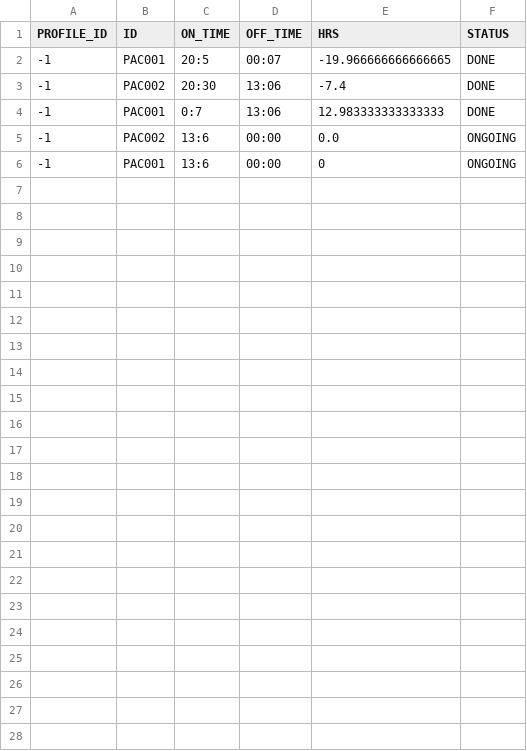
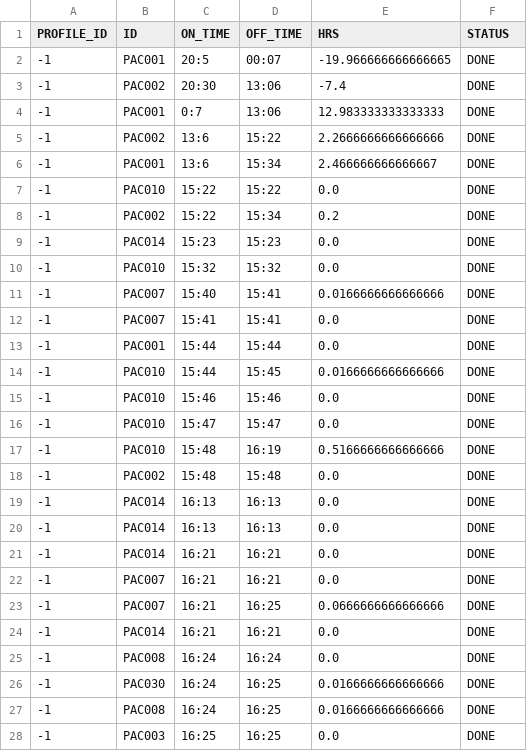
Before and after one commit to AICAN-SD/AcControlPanel, a CSV file: server/TO_DATA.csv, drawn as a sheet.

Commit message:
DoneFactoryTggle

```diff
--- a/server/TO_DATA.csv
+++ b/server/TO_DATA.csv
@@ -4,3 +4,25 @@ PROFILE_ID,ID,ON_TIME,OFF_TIME,HRS,STATUS
 -1,PAC001,0:7,13:06,12.983333333333333,DONE
--1,PAC002,13:6,00:00,0.0,ONGOING
--1,PAC001,13:6,00:00,0,ONGOING
+-1,PAC002,13:6,15:22,2.2666666666666666,DONE
+-1,PAC001,13:6,15:34,2.466666666666667,DONE
+-1,PAC010,15:22,15:22,0.0,DONE
+-1,PAC002,15:22,15:34,0.2,DONE
+-1,PAC014,15:23,15:23,0.0,DONE
+-1,PAC010,15:32,15:32,0.0,DONE
+-1,PAC007,15:40,15:41,0.0166666666666666,DONE
+-1,PAC007,15:41,15:41,0.0,DONE
+-1,PAC001,15:44,15:44,0.0,DONE
+-1,PAC010,15:44,15:45,0.0166666666666666,DONE
+-1,PAC010,15:46,15:46,0.0,DONE
+-1,PAC010,15:47,15:47,0.0,DONE
+-1,PAC010,15:48,16:19,0.5166666666666666,DONE
+-1,PAC002,15:48,15:48,0.0,DONE
+-1,PAC014,16:13,16:13,0.0,DONE
+-1,PAC014,16:13,16:13,0.0,DONE
+-1,PAC014,16:21,16:21,0.0,DONE
+-1,PAC007,16:21,16:21,0.0,DONE
+-1,PAC007,16:21,16:25,0.0666666666666666,DONE
+-1,PAC014,16:21,16:21,0.0,DONE
+-1,PAC008,16:24,16:24,0.0,DONE
+-1,PAC030,16:24,16:25,0.0166666666666666,DONE
+-1,PAC008,16:24,16:25,0.0166666666666666,DONE
+-1,PAC003,16:25,16:25,0.0,DONE
```
Also changed, not shown: server/machines.csv, 4 other files.
